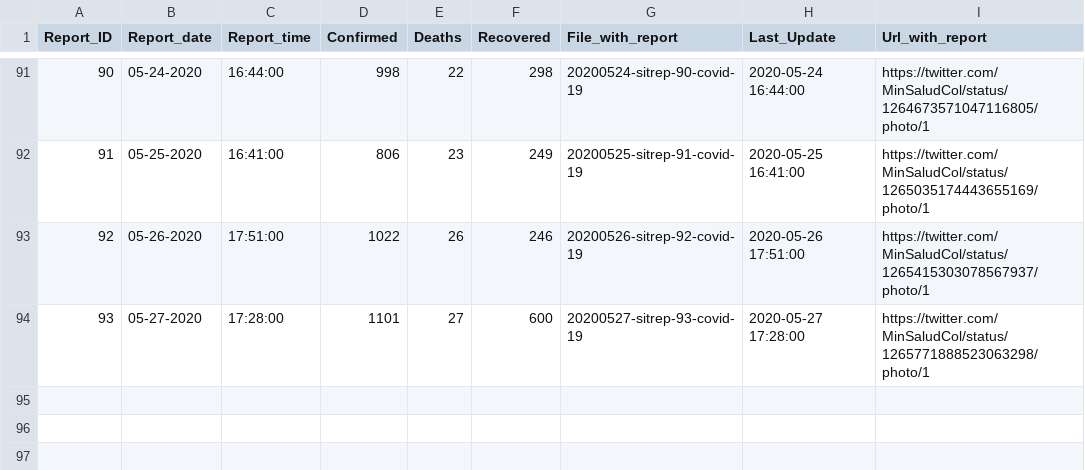
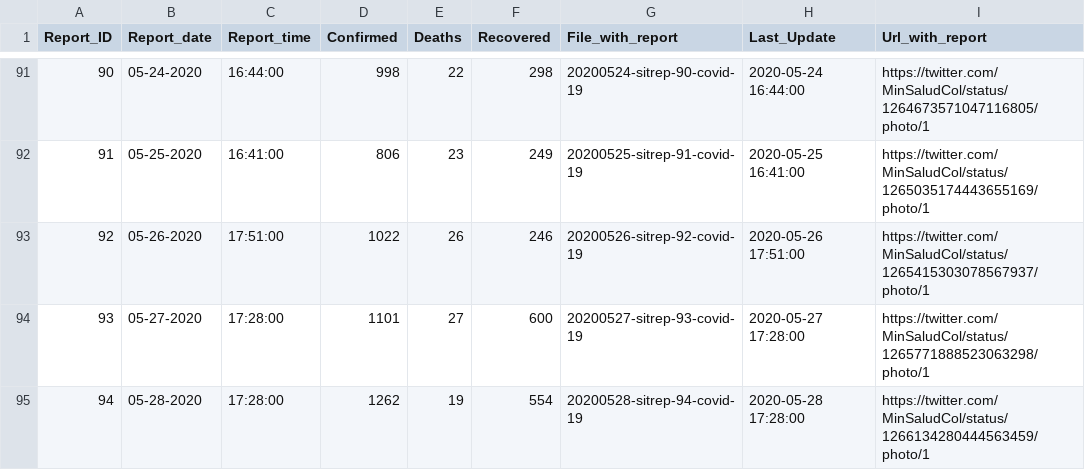
Before and after one commit to CovidDataProject/DataCovid19Colombia, a CSV file: covid_19_situation_reports/minsalud_covid_19_sit_rep.csv, drawn as a sheet; only a part is shown, gaps mark what is left out; the diff names each change by its address in the sheet, - before the commit and + after, or states it on an @@ line.

Commit message:
Add files via upload

```diff
--- a/covid_19_situation_reports/minsalud_covid_19_sit_rep.csv
+++ b/covid_19_situation_reports/minsalud_covid_19_sit_rep.csv
+row 95: 94 | 05-28-2020 | 17:28:00 | 1262 | 19 | 554 | 20200528-sitrep-94-covid-19 | 2020-05-28 17:28:00 | https://twitter.com/MinSaludCol/status/1266134280444563459/photo/1
```
